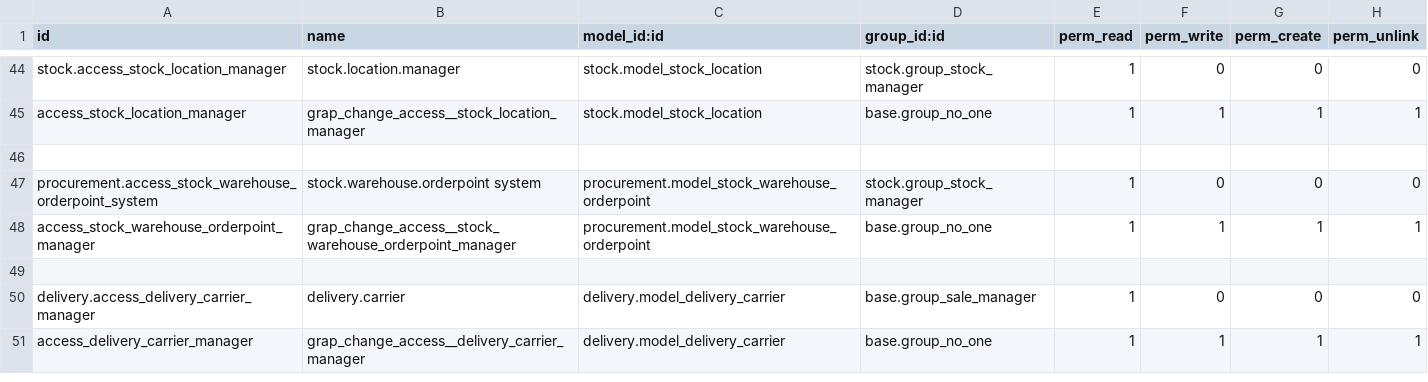
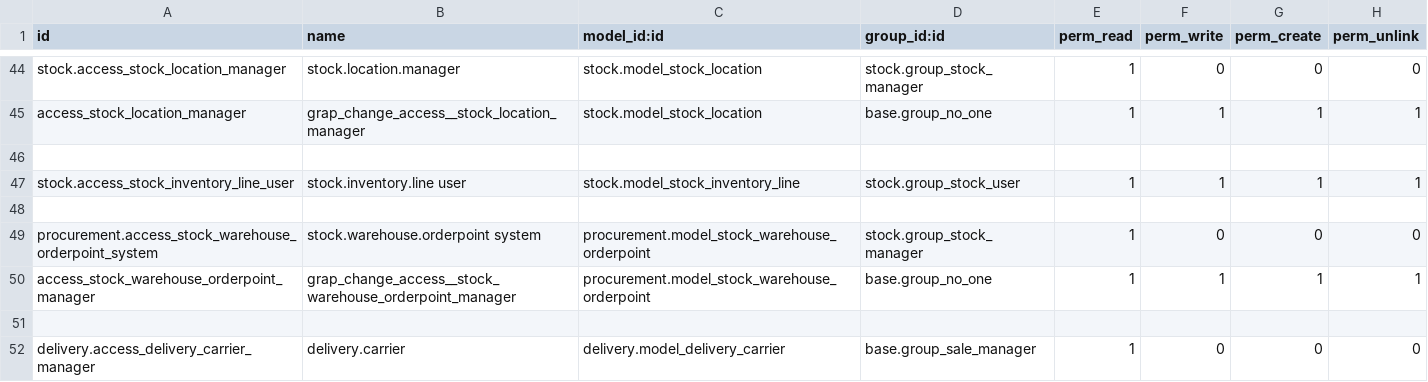
Before and after one commit to grap/odoo-addons-grap, a CSV file: grap_change_access/security/ir.model.access.csv, drawn as a sheet; only a part is shown, gaps mark what is left out; the shorter side is filled out with more unchanged rows; the diff names each change by its address in the sheet, - before the commit and + after, or states it on an @@ line.

Commit message:
[FIX] stock user can now delete a inventory line. Users are not 3 weeks old rabbits;

```diff
--- a/grap_change_access/security/ir.model.access.csv
+++ b/grap_change_access/security/ir.model.access.csv
+row 47: stock.access_stock_inventory_line_user | stock.inventory.line user | stock.model_stock_inventory_line | stock.group_stock_user | 1 | 1 | 1 | 1
+row 48: (empty)
```
